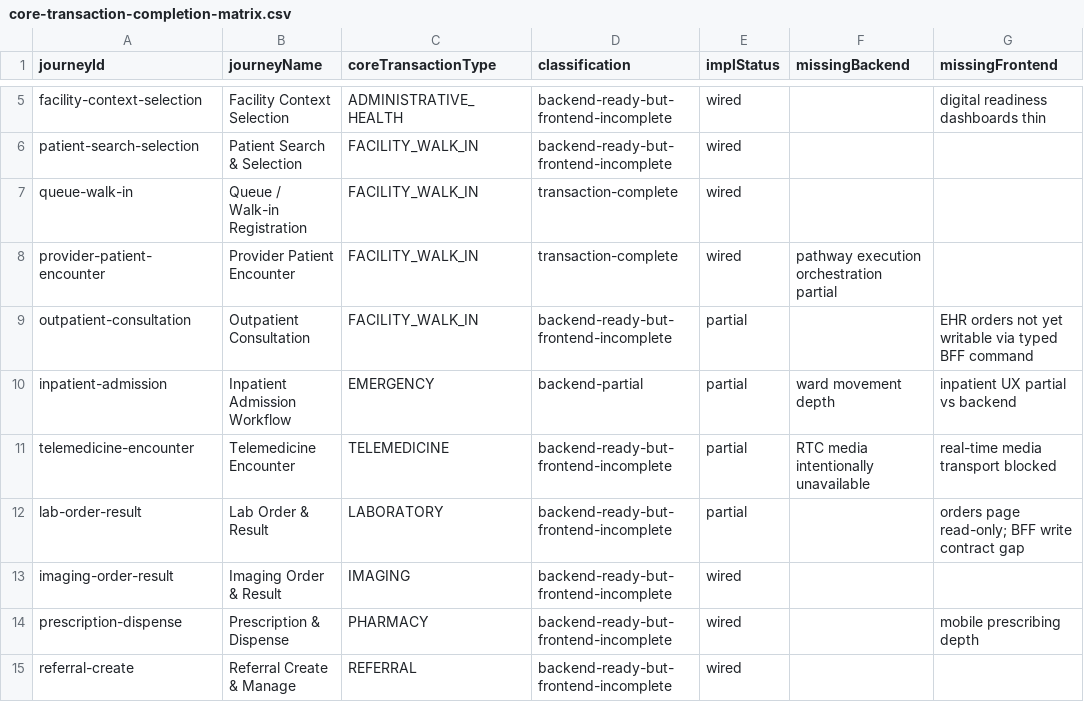
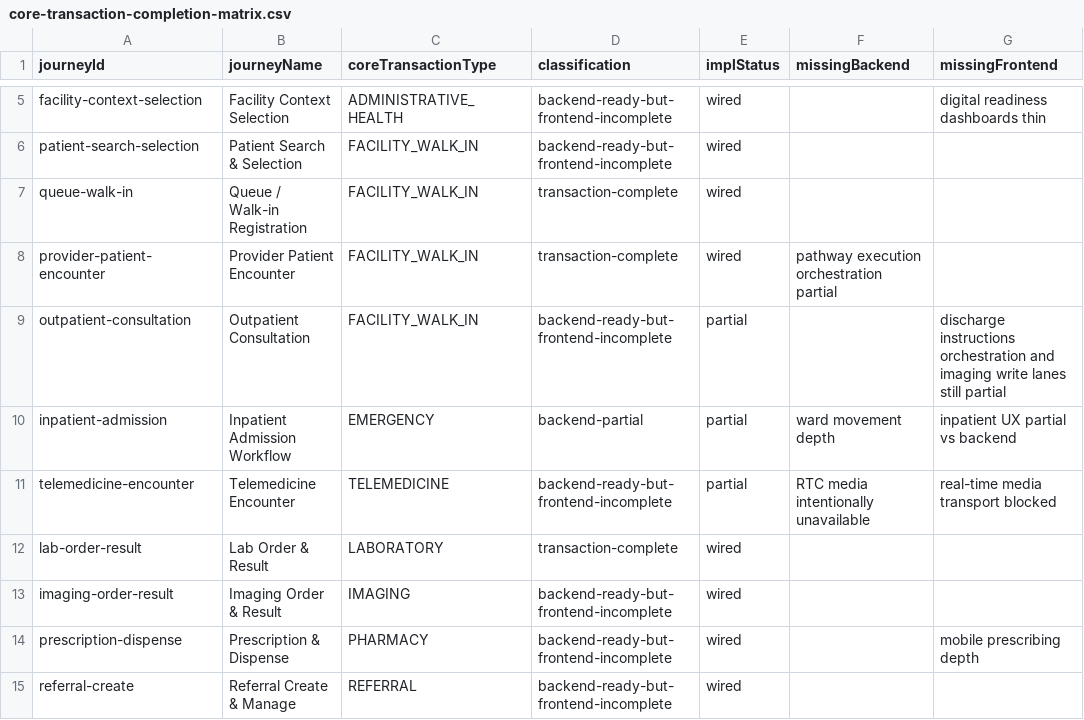
Before and after one commit to rtgongora/Impilo-vNext, a CSV file: reports/product/core-transaction-completion-matrix.csv, drawn as a sheet; only a part is shown, gaps mark what is left out; the diff names each change by its address in the sheet, - before the commit and + after, or states it on an @@ line.

```diff
--- a/reports/product/core-transaction-completion-matrix.csv
+++ b/reports/product/core-transaction-completion-matrix.csv
-G9 (missingFrontend): EHR orders not yet writable via typed BFF command
+G9 (missingFrontend): discharge instructions orchestration and imaging write lanes still partial
-D12 (classification): backend-ready-but-frontend-incomplete
+D12 (classification): transaction-complete
-E12 (implStatus): partial
+E12 (implStatus): wired
-G12 (missingFrontend): orders page read-only; BFF write contract gap
+G12 (missingFrontend): (empty)
```
Also changed, not shown: reports/product/core-transaction-journey-maps.csv, 16 other files.
